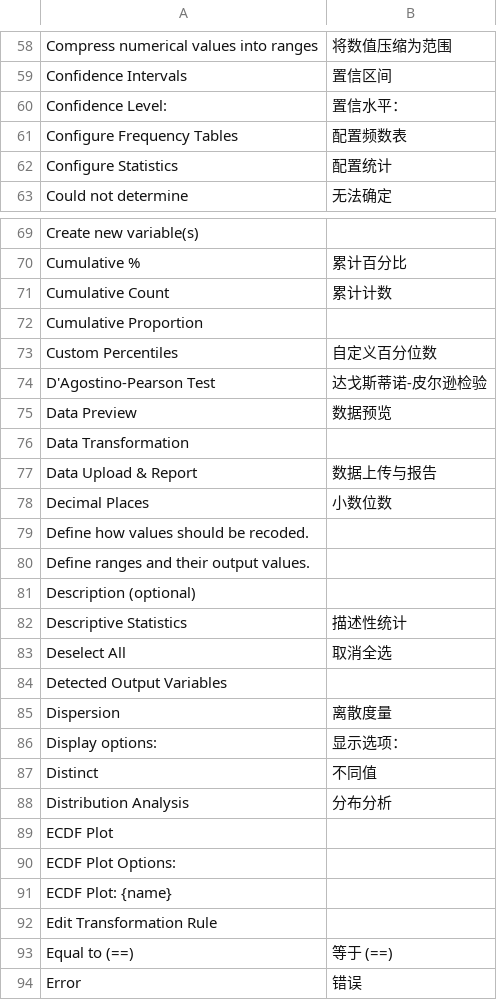
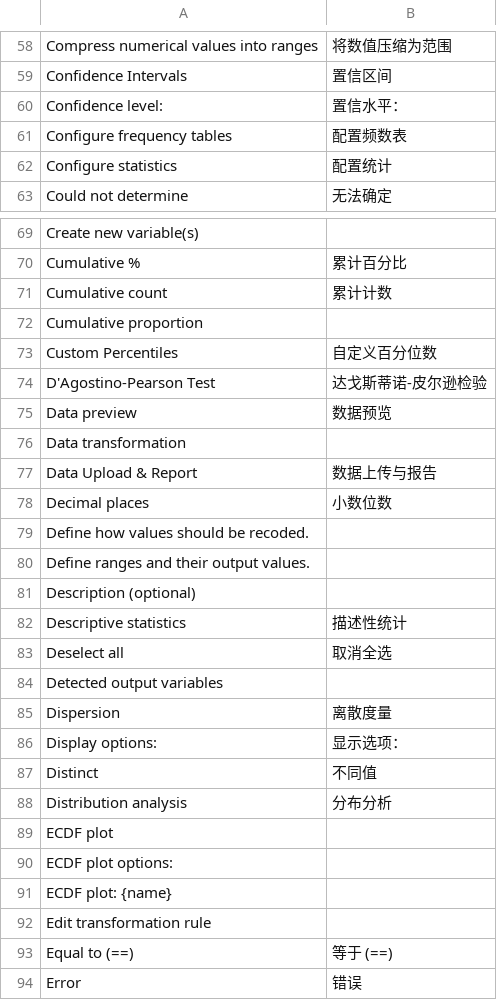
Before and after one commit to Forevener/DataSuite2-Translation, a TSV file: zh.tsv, drawn as a sheet; only a part is shown, gaps mark what is left out; the diff covers the shown part only.

```diff
--- a/zh.tsv
+++ b/zh.tsv
@@ -59,5 +59,5 @@ Compress numerical values into ranges	将数值压缩为范围
 Confidence Intervals	置信区间
-Confidence Level:	置信水平：
-Configure Frequency Tables	配置频数表
-Configure Statistics	配置统计
+Confidence level:	置信水平：
+Configure frequency tables	配置频数表
+Configure statistics	配置统计
 Could not determine	无法确定
@@ -70,10 +70,10 @@ Create new variable(s)
 Cumulative %	累计百分比
-Cumulative Count	累计计数
-Cumulative Proportion	
+Cumulative count	累计计数
+Cumulative proportion	
 Custom Percentiles	自定义百分位数
 D'Agostino-Pearson Test	达戈斯蒂诺-皮尔逊检验
-Data Preview	数据预览
-Data Transformation	
+Data preview	数据预览
+Data transformation	
 Data Upload & Report	数据上传与报告
-Decimal Places	小数位数
+Decimal places	小数位数
 Define how values should be recoded.	
@@ -81,5 +81,5 @@ Define ranges and their output values.
 Description (optional)	
-Descriptive Statistics	描述性统计
-Deselect All	取消全选
-Detected Output Variables	
+Descriptive statistics	描述性统计
+Deselect all	取消全选
+Detected output variables	
 Dispersion	离散度量
@@ -87,7 +87,7 @@ Display options:	显示选项：
 Distinct	不同值
-Distribution Analysis	分布分析
-ECDF Plot	
-ECDF Plot Options:	
-ECDF Plot: {name}	
-Edit Transformation Rule	
+Distribution analysis	分布分析
+ECDF plot	
+ECDF plot options:	
+ECDF plot: {name}	
+Edit transformation rule	
 Equal to (==)	等于 (==)
```
Also changed, not shown: 60 edited cells elsewhere in this file, ru.tsv.
